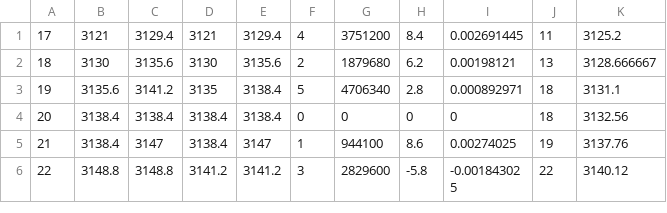
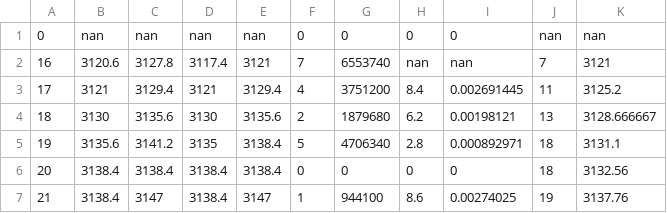
Before and after one commit to Elitack/DRL, a CSV file: Info1/Info/data/IF1605.CFE.csv (was Info1/Info/IF1605.CFE.csv), drawn as a sheet; only a part is shown; the shorter side is filled out with more unchanged rows; the diff names each change by its address in the sheet, - before the commit and + after, or states it on an @@ line.

```diff
--- a/Info1/Info/IF1605.CFE.csv
+++ b/Info1/Info/data/IF1605.CFE.csv
+row 1: 0 | nan | nan | nan | nan | 0 | 0 | 0 | 0 | nan | nan
+row 2: 16 | 3120.6 | 3127.8 | 3117.4 | 3121 | 7 | 6553740 | nan | nan | 7 | 3121
```
Also changed, not shown: Info1/Info/data/IF1602.CFE.csv, Info1/Info/data/IF1607.CFE.csv, 17 other files.
